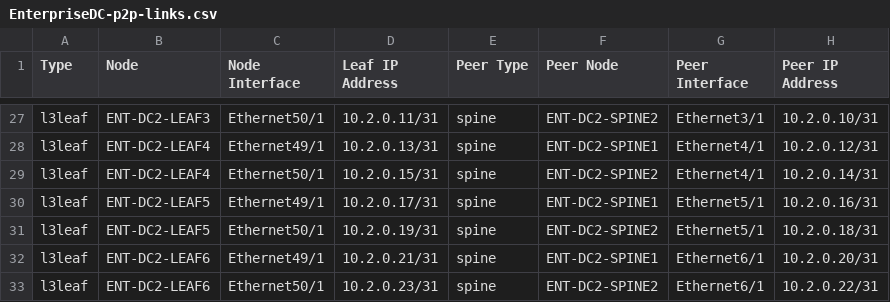
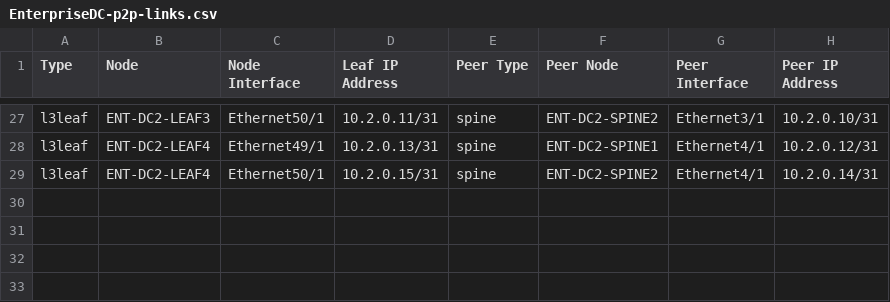
Before and after one commit to DimitriCapetz/avd-demo, a CSV file: inventory/documentation/fabric/EnterpriseDC-p2p-links.csv, drawn as a sheet; only a part is shown, gaps mark what is left out.

```diff
--- a/inventory/documentation/fabric/EnterpriseDC-p2p-links.csv
+++ b/inventory/documentation/fabric/EnterpriseDC-p2p-links.csv
@@ -29,5 +29 @@ l3leaf,ENT-DC2-LEAF4,Ethernet49/1,10.2.0.13/31,spine,ENT-DC2-SPINE1,Ethernet4/1,
 l3leaf,ENT-DC2-LEAF4,Ethernet50/1,10.2.0.15/31,spine,ENT-DC2-SPINE2,Ethernet4/1,10.2.0.14/31
-l3leaf,ENT-DC2-LEAF5,Ethernet49/1,10.2.0.17/31,spine,ENT-DC2-SPINE1,Ethernet5/1,10.2.0.16/31
-l3leaf,ENT-DC2-LEAF5,Ethernet50/1,10.2.0.19/31,spine,ENT-DC2-SPINE2,Ethernet5/1,10.2.0.18/31
-l3leaf,ENT-DC2-LEAF6,Ethernet49/1,10.2.0.21/31,spine,ENT-DC2-SPINE1,Ethernet6/1,10.2.0.20/31
-l3leaf,ENT-DC2-LEAF6,Ethernet50/1,10.2.0.23/31,spine,ENT-DC2-SPINE2,Ethernet6/1,10.2.0.22/31
```
Also changed, not shown: inventory/documentation/fabric/EnterpriseDC-topology.csv, 47 other files.
